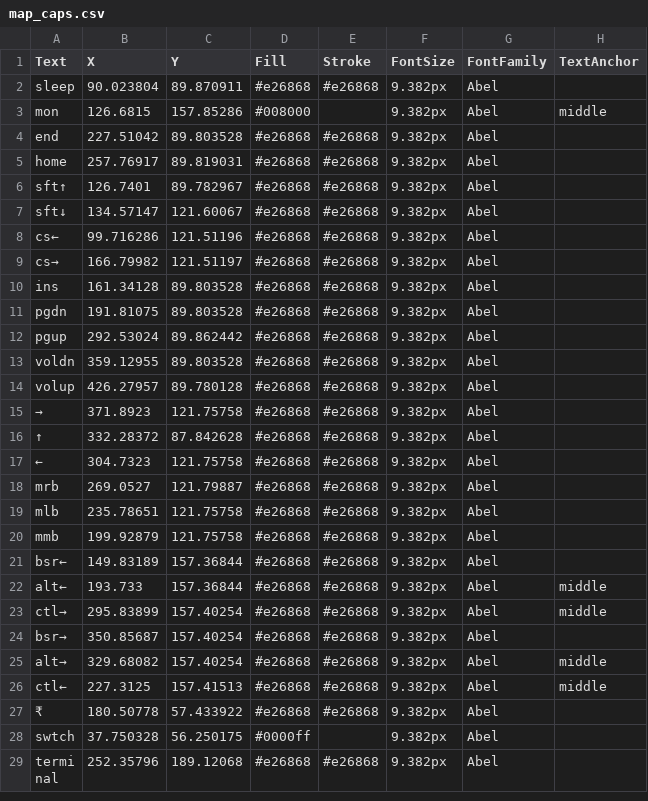
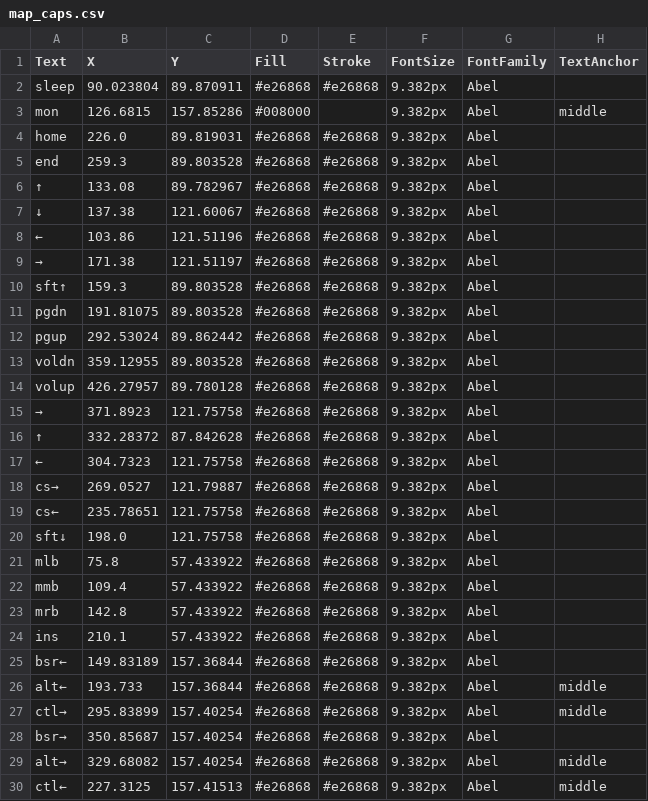
Before and after one commit to blank-org/caps, a CSV file: resource/map_caps.csv, drawn as a sheet; only a part is shown; the shorter side is filled out with more unchanged rows.

```diff
--- a/resource/map_caps.csv
+++ b/resource/map_caps.csv
@@ -3,9 +3,9 @@ sleep,90.023804,89.870911,#e26868,#e26868,9.382px,Abel,
 mon,126.6815,157.85286,#008000,,9.382px,Abel,middle
-end,227.51042,89.803528,#e26868,#e26868,9.382px,Abel,
-home,257.76917,89.819031,#e26868,#e26868,9.382px,Abel,
-sft↑,126.7401,89.782967,#e26868,#e26868,9.382px,Abel,
-sft↓,134.57147,121.60067,#e26868,#e26868,9.382px,Abel,
-cs←,99.716286,121.51196,#e26868,#e26868,9.382px,Abel,
-cs→,166.79982,121.51197,#e26868,#e26868,9.382px,Abel,
-ins,161.34128,89.803528,#e26868,#e26868,9.382px,Abel,
+home,226.0,89.819031,#e26868,#e26868,9.382px,Abel,
+end,259.3,89.803528,#e26868,#e26868,9.382px,Abel,
+↑,133.08,89.782967,#e26868,#e26868,9.382px,Abel,
+↓,137.38,121.60067,#e26868,#e26868,9.382px,Abel,
+←,103.86,121.51196,#e26868,#e26868,9.382px,Abel,
+→,171.38,121.51197,#e26868,#e26868,9.382px,Abel,
+sft↑,159.3,89.803528,#e26868,#e26868,9.382px,Abel,
 pgdn,191.81075,89.803528,#e26868,#e26868,9.382px,Abel,
@@ -17,5 +17,9 @@ volup,426.27957,89.780128,#e26868,#e26868,9.382px,Abel,
 ←,304.7323,121.75758,#e26868,#e26868,9.382px,Abel,
-mrb,269.0527,121.79887,#e26868,#e26868,9.382px,Abel,
-mlb,235.78651,121.75758,#e26868,#e26868,9.382px,Abel,
-mmb,199.92879,121.75758,#e26868,#e26868,9.382px,Abel,
+cs→,269.0527,121.79887,#e26868,#e26868,9.382px,Abel,
+cs←,235.78651,121.75758,#e26868,#e26868,9.382px,Abel,
+sft↓,198.0,121.75758,#e26868,#e26868,9.382px,Abel,
+mlb,75.8,57.433922,#e26868,#e26868,9.382px,Abel,
+mmb,109.4,57.433922,#e26868,#e26868,9.382px,Abel,
+mrb,142.8,57.433922,#e26868,#e26868,9.382px,Abel,
+ins,210.1,57.433922,#e26868,#e26868,9.382px,Abel,
 bsr←,149.83189,157.36844,#e26868,#e26868,9.382px,Abel,
```
Also changed, not shown: 1 other file.
